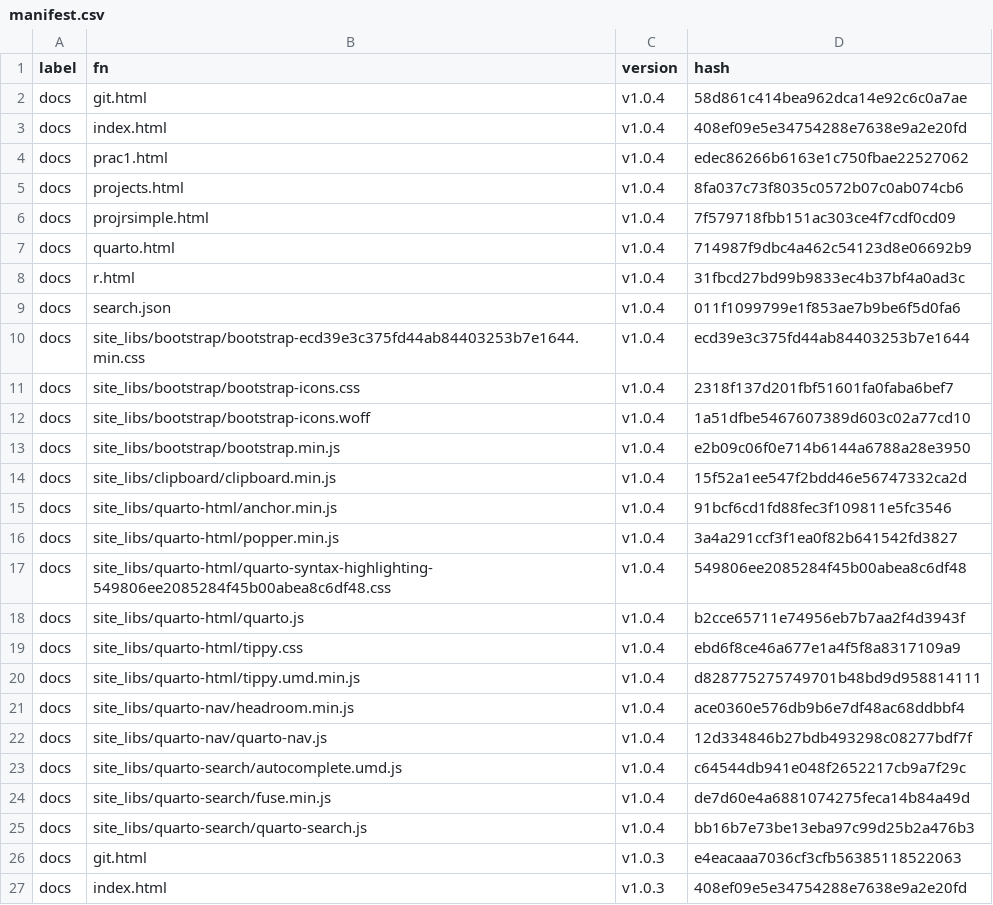
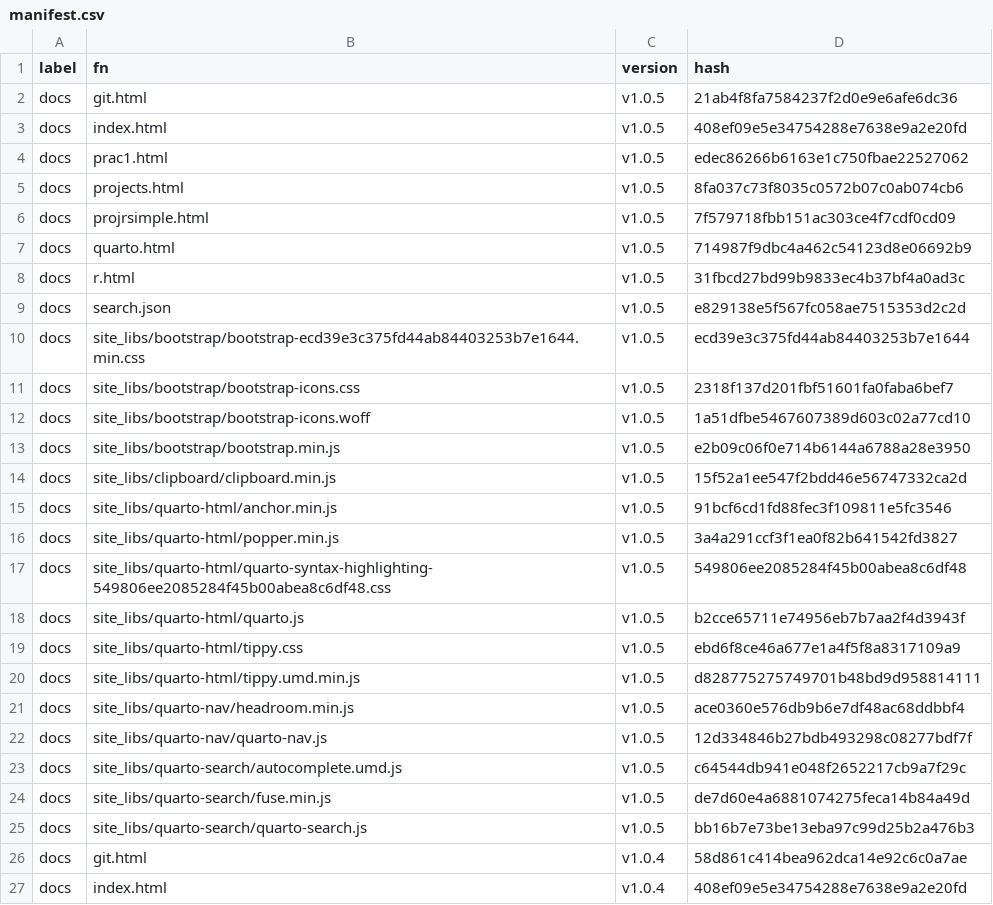
Before and after one commit to MiguelRodo/Slides25HonsStatsComp, a CSV file: manifest.csv, drawn as a sheet; only a part is shown; the shorter side is filled out with more unchanged rows.

```diff
--- a/manifest.csv
+++ b/manifest.csv
@@ -1,2 +1,26 @@
 "label","fn","version","hash"
+"docs","git.html","v1.0.5","21ab4f8fa7584237f2d0e9e6afe6dc36"
+"docs","index.html","v1.0.5","408ef09e5e34754288e7638e9a2e20fd"
+"docs","prac1.html","v1.0.5","edec86266b6163e1c750fbae22527062"
+"docs","projects.html","v1.0.5","8fa037c73f8035c0572b07c0ab074cb6"
+"docs","projrsimple.html","v1.0.5","7f579718fbb151ac303ce4f7cdf0cd09"
+"docs","quarto.html","v1.0.5","714987f9dbc4a462c54123d8e06692b9"
+"docs","r.html","v1.0.5","31fbcd27bd99b9833ec4b37bf4a0ad3c"
+"docs","search.json","v1.0.5","e829138e5f567fc058ae7515353d2c2d"
+"docs","site_libs/bootstrap/bootstrap-ecd39e3c375fd44ab84403253b7e1644.min.css","v1.0.5","ecd39e3c375fd44ab84403253b7e1644"
+"docs","site_libs/bootstrap/bootstrap-icons.css","v1.0.5","2318f137d201fbf51601fa0faba6bef7"
+"docs","site_libs/bootstrap/bootstrap-icons.woff","v1.0.5","1a51dfbe5467607389d603c02a77cd10"
+"docs","site_libs/bootstrap/bootstrap.min.js","v1.0.5","e2b09c06f0e714b6144a6788a28e3950"
+"docs","site_libs/clipboard/clipboard.min.js","v1.0.5","15f52a1ee547f2bdd46e56747332ca2d"
+"docs","site_libs/quarto-html/anchor.min.js","v1.0.5","91bcf6cd1fd88fec3f109811e5fc3546"
+"docs","site_libs/quarto-html/popper.min.js","v1.0.5","3a4a291ccf3f1ea0f82b641542fd3827"
+"docs","site_libs/quarto-html/quarto-syntax-highlighting-549806ee2085284f45b00abea8c6df48.css","v1.0.5","549806ee2085284f45b00abea8c6df48"
+"docs","site_libs/quarto-html/quarto.js","v1.0.5","b2cce65711e74956eb7b7aa2f4d3943f"
+"docs","site_libs/quarto-html/tippy.css","v1.0.5","ebd6f8ce46a677e1a4f5f8a8317109a9"
+"docs","site_libs/quarto-html/tippy.umd.min.js","v1.0.5","d828775275749701b48bd9d958814111"
+"docs","site_libs/quarto-nav/headroom.min.js","v1.0.5","ace0360e576db9b6e7df48ac68ddbbf4"
+"docs","site_libs/quarto-nav/quarto-nav.js","v1.0.5","12d334846b27bdb493298c08277bdf7f"
+"docs","site_libs/quarto-search/autocomplete.umd.js","v1.0.5","c64544db941e048f2652217cb9a7f29c"
+"docs","site_libs/quarto-search/fuse.min.js","v1.0.5","de7d60e4a6881074275feca14b84a49d"
+"docs","site_libs/quarto-search/quarto-search.js","v1.0.5","bb16b7e73be13eba97c99d25b2a476b3"
 "docs","git.html","v1.0.4","58d861c414bea962dca14e92c6c0a7ae"
```
Also changed, not shown: 8 other files.
